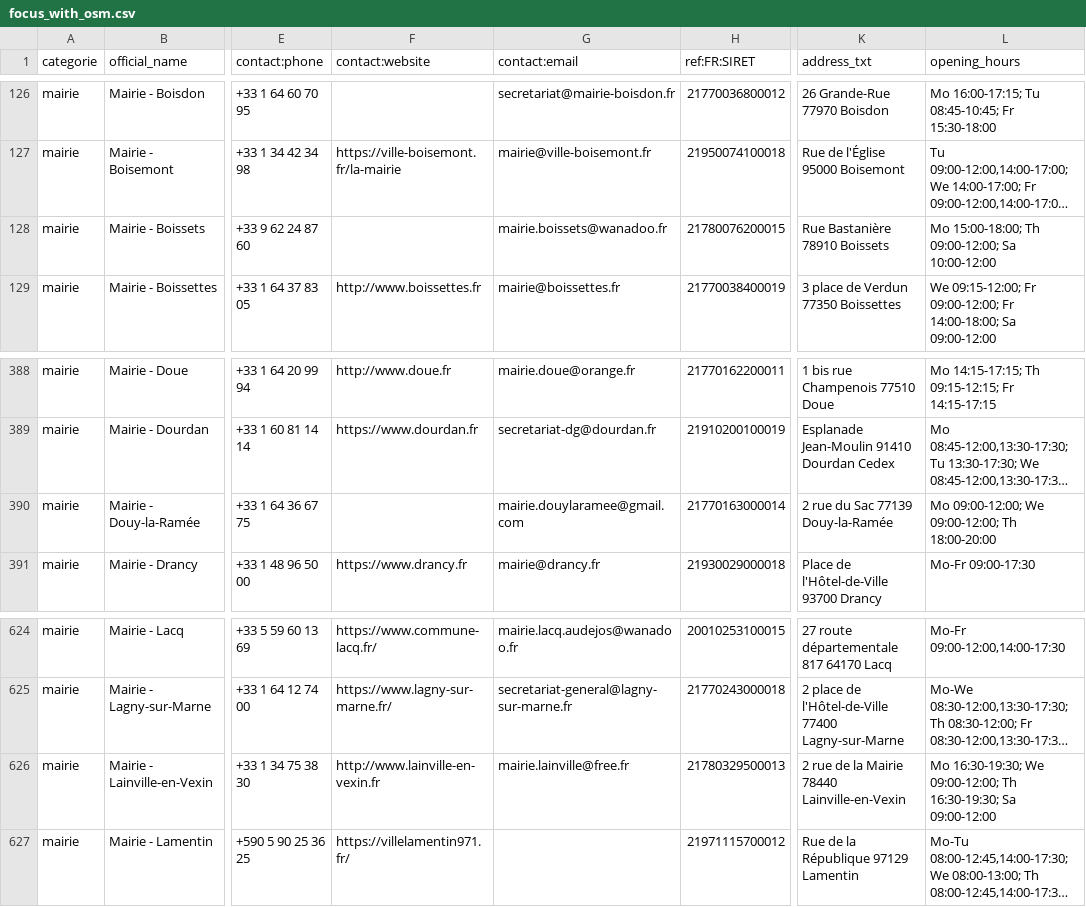
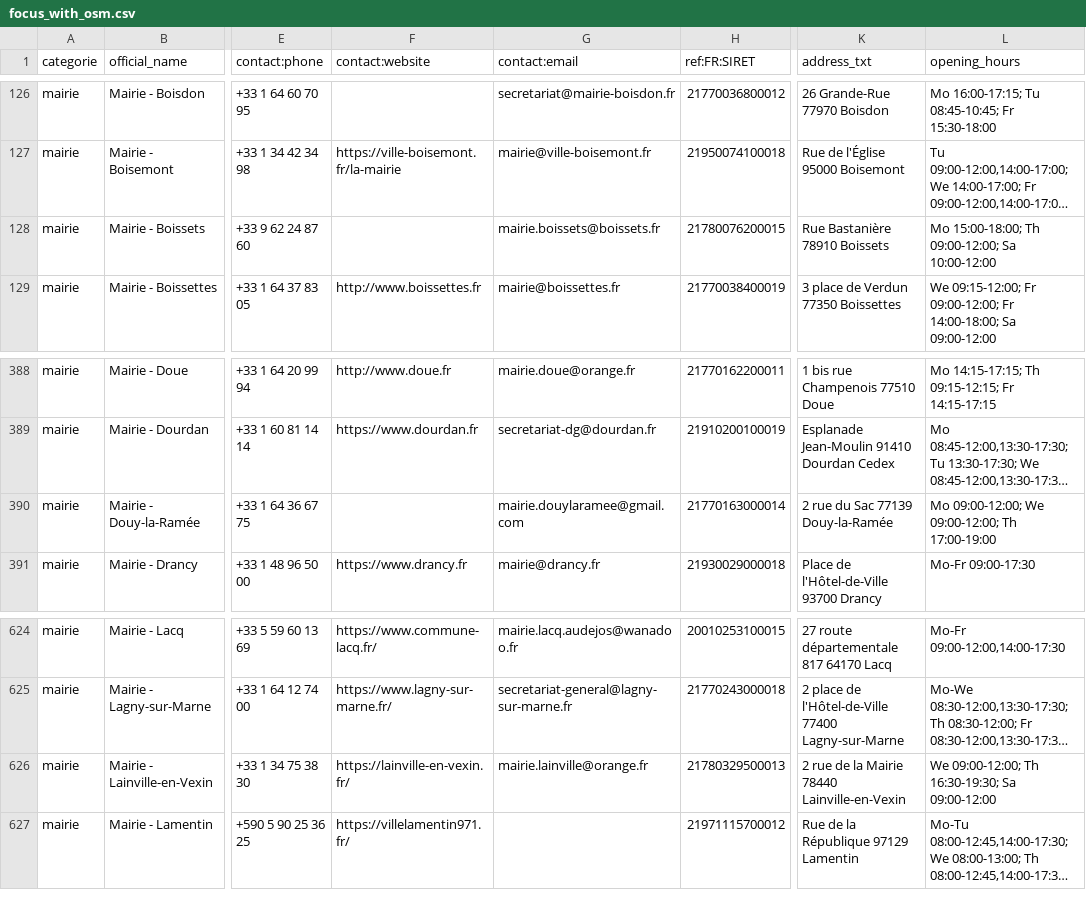
Before and after one commit to nlehuby/sepuqu, a CSV file: focus_with_osm.csv, drawn as a sheet; only a part is shown, gaps mark what is left out; long unchanged cells end in …; the diff names each change by its address in the sheet, - before the commit and + after, or states it on an @@ line.

Commit message:
deploy: 7423bfa9ebdbdad371a0a02fc7b69f98bb2cea1e

```diff
--- a/focus_with_osm.csv
+++ b/focus_with_osm.csv
-G128 (contact:email): mairie.boissets@wanadoo.fr
+G128 (contact:email): mairie.boissets@boissets.fr
-L390 (opening_hours): …09:00-12:00; Th 18:00-20:00
+L390 (opening_hours): …09:00-12:00; Th 17:00-19:00
-F626 (contact:website): http://www.lainville-en-vexin.fr
+F626 (contact:website): https://lainville-en-vexin.fr/
-G626 (contact:email): mairie.lainville@free.fr
+G626 (contact:email): mairie.lainville@orange.fr
-L626 (opening_hours): Mo 16:30-19:30; We 09:00-12:00;…
+L626 (opening_hours): We 09:00-12:00;…
```
